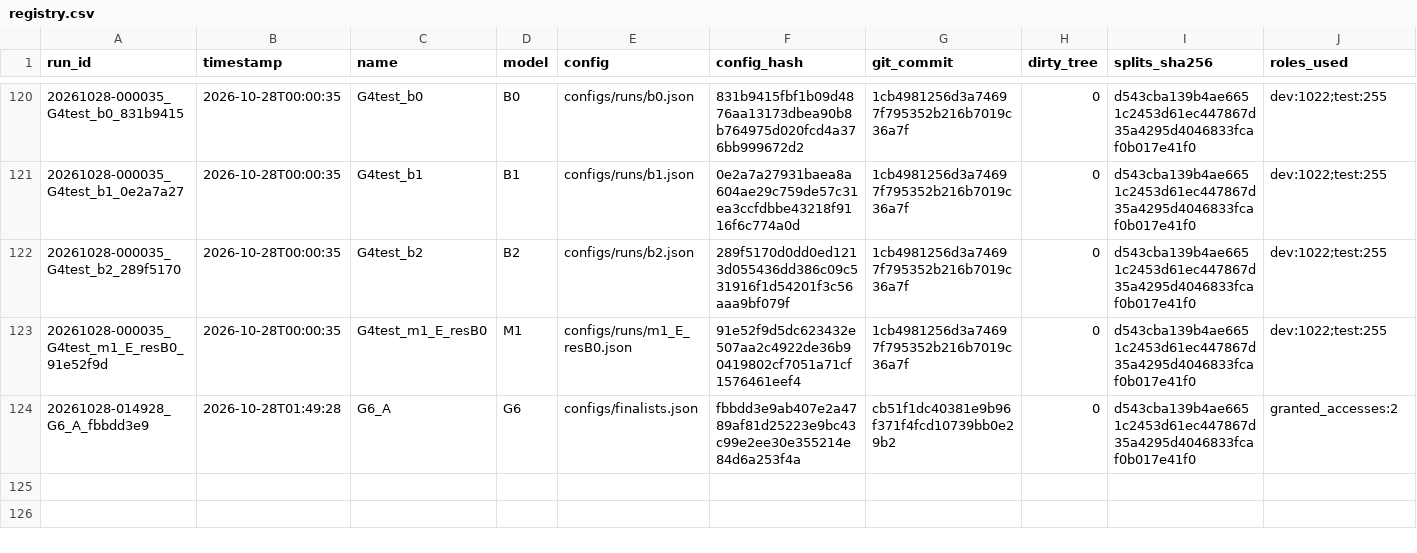
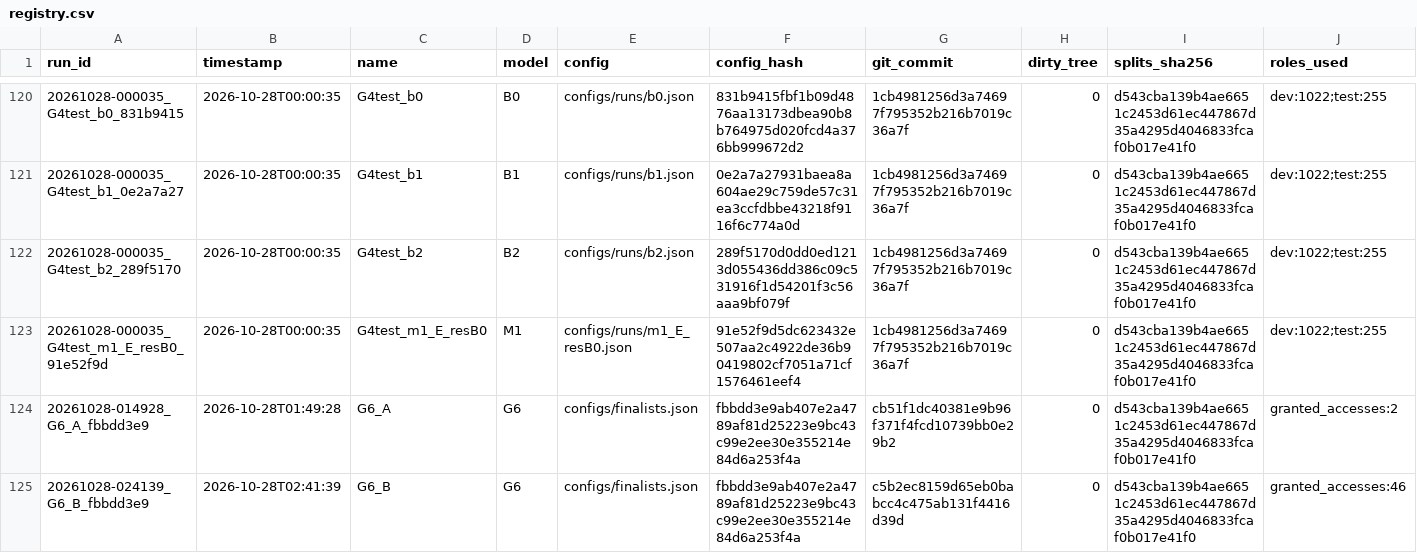
Before and after one commit to QuantitativeBiology/ai-hackathon-cancer_essentiality, a CSV file: results/registry.csv, drawn as a sheet; only a part is shown, gaps mark what is left out; rows hold the shown columns only; the diff names each change by its address in the sheet, - before the commit and + after, or states it on an @@ line.

```diff
--- a/results/registry.csv
+++ b/results/registry.csv
+row 125: 20261028-024139_G6_B_fbbdd3e9 | 2026-10-28T02:41:39 | G6_B | G6 | configs/finalists.json | fbbdd3e9ab407e2a4789af81d25223e9bc43c99e2ee30e355214e84d6a253f4a | c5b2ec8159d65eb0babcc4c475ab131f4416d39d | 0 | d543cba139b4ae6651c2453d61ec447867d35a4295d4046833fcaf0b017e41f0 | granted_accesses:46
```
Also changed, not shown: 9 other files.
